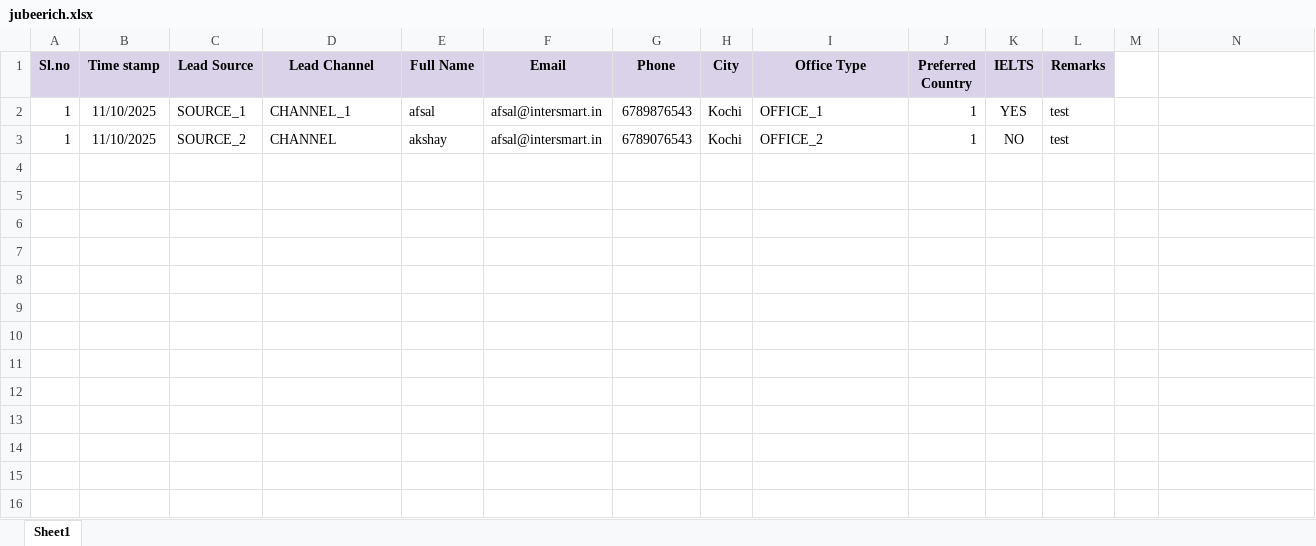
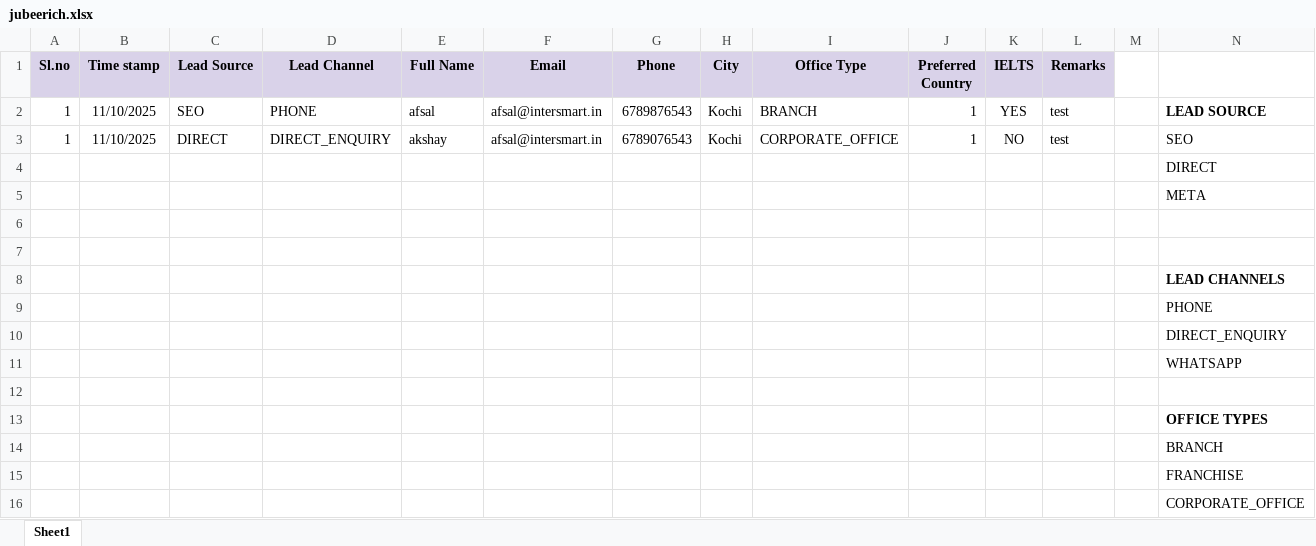
Before and after one commit to Vaishnav-Vijayan07/jubeerich_admin, an Excel workbook: public/excel/jubeerich.xlsx, sheet Sheet1, drawn as a sheet; values as stored, in another font and other column widths than the file's, no borders; charts and pictures not drawn; the diff names each change by its address in the sheet, - before the commit and + after, or states it on an @@ line.

Commit message:
added excel file

```diff
--- a/public/excel/jubeerich.xlsx (sheet Sheet1)
+++ b/public/excel/jubeerich.xlsx (sheet Sheet1)
-C2 (Lead Source): SOURCE_1
+C2 (Lead Source): SEO
-D2 (Lead Channel): CHANNEL_1
+D2 (Lead Channel): PHONE
-I2 (Office Type): OFFICE_1
+I2 (Office Type): BRANCH
-N2: (empty)
+N2: LEAD SOURCE
-C3 (Lead Source): SOURCE_2
+C3 (Lead Source): DIRECT
-D3 (Lead Channel): CHANNEL
+D3 (Lead Channel): DIRECT_ENQUIRY
-I3 (Office Type): OFFICE_2
+I3 (Office Type): CORPORATE_OFFICE
-N3: (empty)
+N3: SEO
+row 4:  |  |  |  |  |  |  |  |  |  |  |  |  | DIRECT
+row 5:  |  |  |  |  |  |  |  |  |  |  |  |  | META
+row 6: (empty)
+row 7: (empty)
+row 8:  |  |  |  |  |  |  |  |  |  |  |  |  | LEAD CHANNELS
+row 9:  |  |  |  |  |  |  |  |  |  |  |  |  | PHONE
+row 10:  |  |  |  |  |  |  |  |  |  |  |  |  | DIRECT_ENQUIRY
+row 11:  |  |  |  |  |  |  |  |  |  |  |  |  | WHATSAPP
+row 12: (empty)
+row 13:  |  |  |  |  |  |  |  |  |  |  |  |  | OFFICE TYPES
+row 14:  |  |  |  |  |  |  |  |  |  |  |  |  | BRANCH
+row 15:  |  |  |  |  |  |  |  |  |  |  |  |  | FRANCHISE
+row 16:  |  |  |  |  |  |  |  |  |  |  |  |  | CORPORATE_OFFICE
```
Also changed, not shown: charts or pictures, 2 other files.
